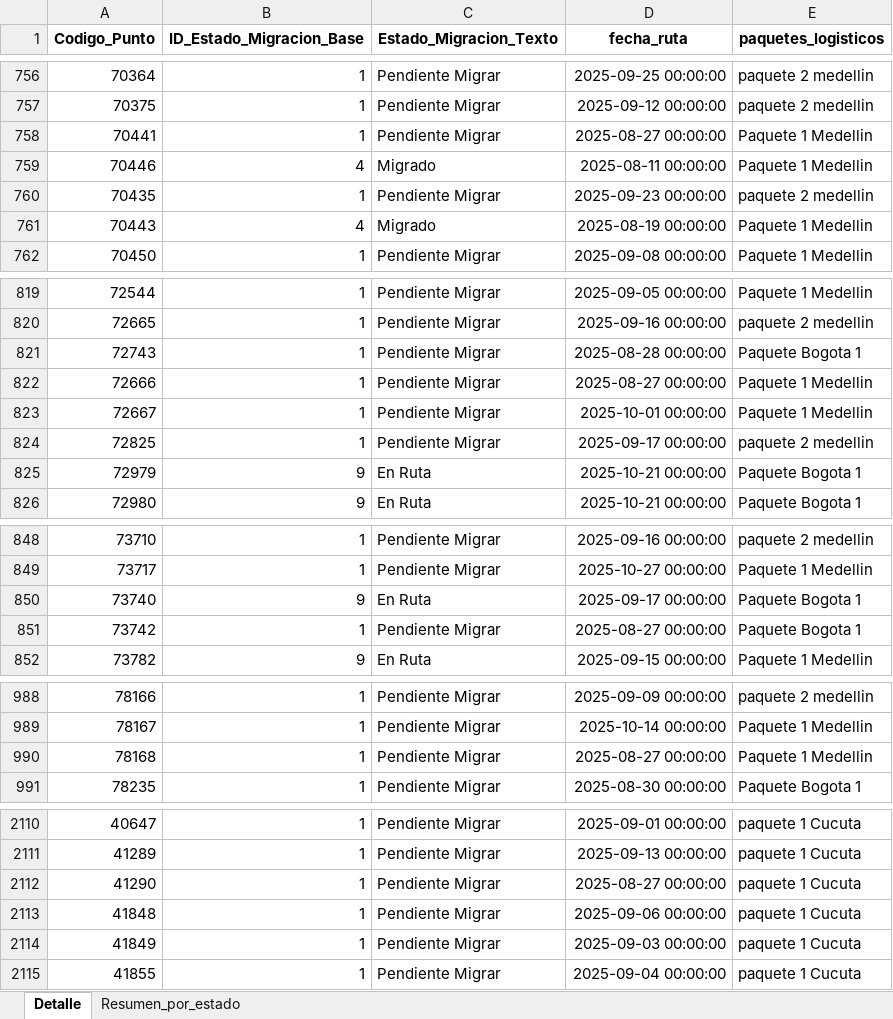
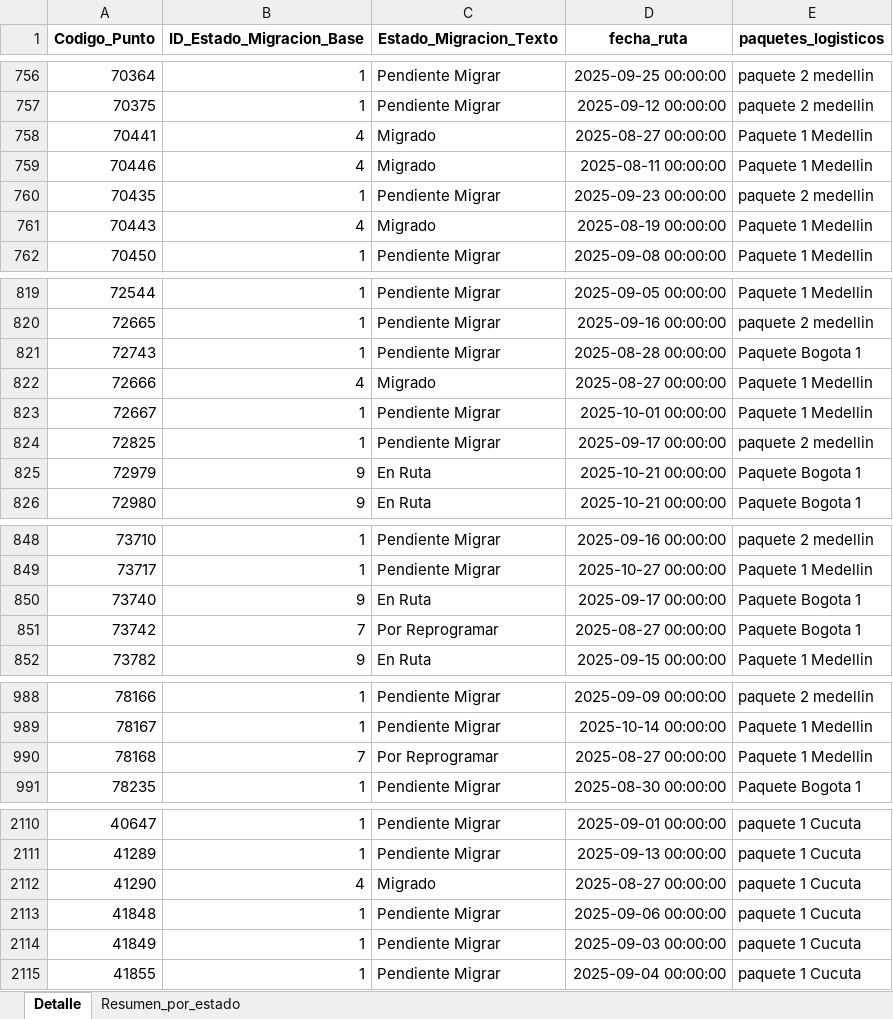
Before and after one commit to slenis01/Gestion_migracion_tablero, an Excel workbook: Resultado/estado_gestion_todos.xlsx, sheet Detalle, drawn as a sheet; only a part is shown, gaps mark what is left out; values as stored, in another font and other column widths than the file's, no borders; the diff covers the shown part only; the diff names each change by its address in the sheet, - before the commit and + after, or states it on an @@ line.

Commit message:
act_28_200

```diff
--- a/Resultado/estado_gestion_todos.xlsx (sheet Detalle)
+++ b/Resultado/estado_gestion_todos.xlsx (sheet Detalle)
-B758 (ID_Estado_Migracion_Base): 1
+B758 (ID_Estado_Migracion_Base): 4
-C758 (Estado_Migracion_Texto): Pendiente Migrar
+C758 (Estado_Migracion_Texto): Migrado
-B822 (ID_Estado_Migracion_Base): 1
+B822 (ID_Estado_Migracion_Base): 4
-C822 (Estado_Migracion_Texto): Pendiente Migrar
+C822 (Estado_Migracion_Texto): Migrado
-B851 (ID_Estado_Migracion_Base): 1
+B851 (ID_Estado_Migracion_Base): 7
-C851 (Estado_Migracion_Texto): Pendiente Migrar
+C851 (Estado_Migracion_Texto): Por Reprogramar
-B990 (ID_Estado_Migracion_Base): 1
+B990 (ID_Estado_Migracion_Base): 7
-C990 (Estado_Migracion_Texto): Pendiente Migrar
+C990 (Estado_Migracion_Texto): Por Reprogramar
-B2112 (ID_Estado_Migracion_Base): 1
+B2112 (ID_Estado_Migracion_Base): 4
-C2112 (Estado_Migracion_Texto): Pendiente Migrar
+C2112 (Estado_Migracion_Texto): Migrado
```
Also changed, not shown: 1 added row, 1 removed row, 117 moved rows and 22 edited cells elsewhere in this sheet, sheet Resumen_por_estado.
